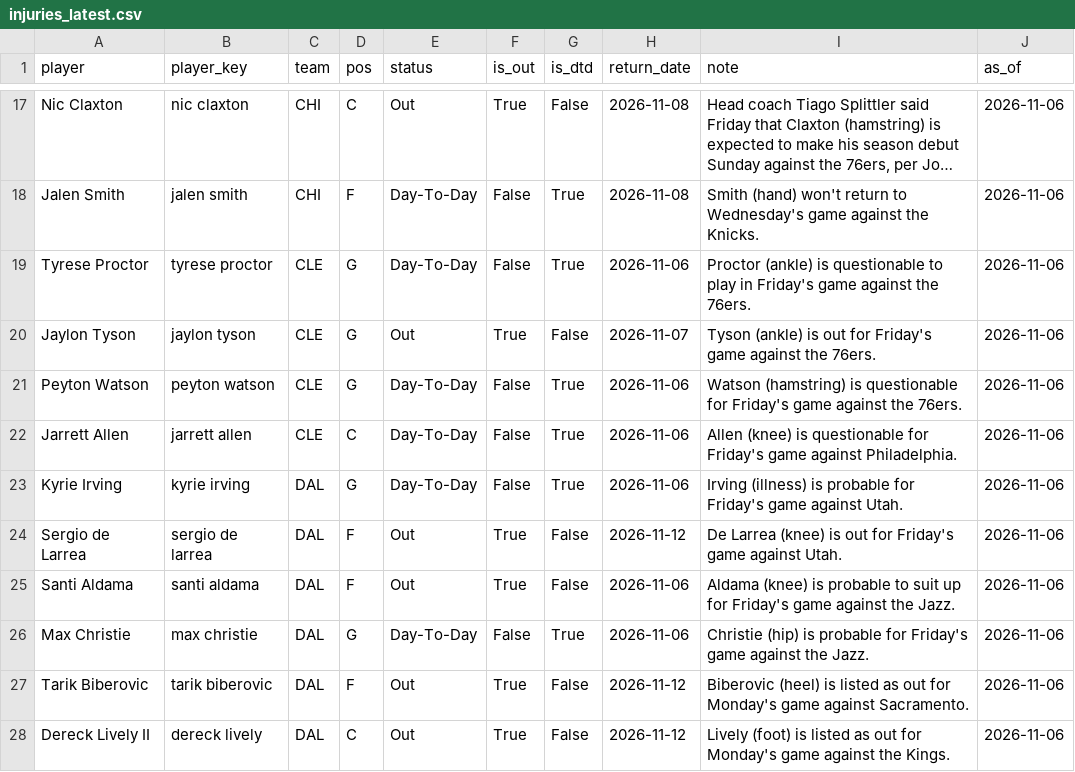
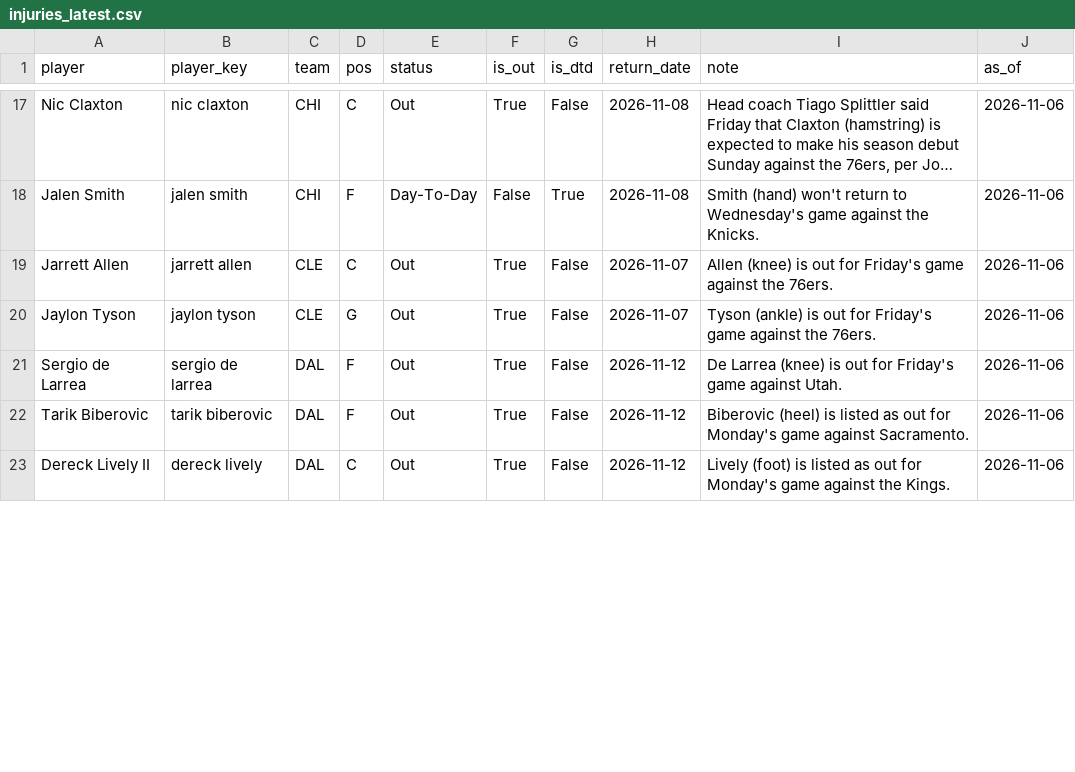
Before and after one commit to KyShiesty919/NBA-Props, a CSV file: data/injuries_latest.csv, drawn as a sheet; only a part is shown, gaps mark what is left out; long unchanged cells end in …; removed rows and columns are numbered as before the commit, all else as after; the diff covers the shown part only; the diff names each change by its address in the sheet, - before the commit and + after, or states it on an @@ line.

```diff
--- a/data/injuries_latest.csv
+++ b/data/injuries_latest.csv
-row 19: Tyrese Proctor | tyrese proctor | CLE | G | Day-To-Day | False | True | 2026-11-06 | Proctor (ankle) is questionable to play in Friday's game against the 76ers. | 2026-11-06
+row 19: Jarrett Allen | jarrett allen | CLE | C | Out | True | False | 2026-11-07 | Allen (knee) is out for Friday's game against the 76ers. | 2026-11-06
-row 21: Peyton Watson | peyton watson | CLE | G | Day-To-Day | False | True | 2026-11-06 | Watson (hamstring) is questionable for Friday's game against the 76ers. | 2026-11-06
-row 22: Jarrett Allen | jarrett allen | CLE | C | Day-To-Day | False | True | 2026-11-06 | Allen (knee) is questionable for Friday's game against Philadelphia. | 2026-11-06
-row 23: Kyrie Irving | kyrie irving | DAL | G | Day-To-Day | False | True | 2026-11-06 | Irving (illness) is probable for Friday's game against Utah. | 2026-11-06
-row 25: Santi Aldama | santi aldama | DAL | F | Out | True | False | 2026-11-06 | Aldama (knee) is probable to suit up for Friday's game against the Jazz. | 2026-11-06
-row 26: Max Christie | max christie | DAL | G | Day-To-Day | False | True | 2026-11-06 | Christie (hip) is probable for Friday's game against the Jazz. | 2026-11-06
```
Also changed, not shown: 5 added rows, 4 removed rows and 18 edited cells elsewhere in this file, data/gamelogs_2026-27.csv, data/picks_ledger.csv, 2 other files.
